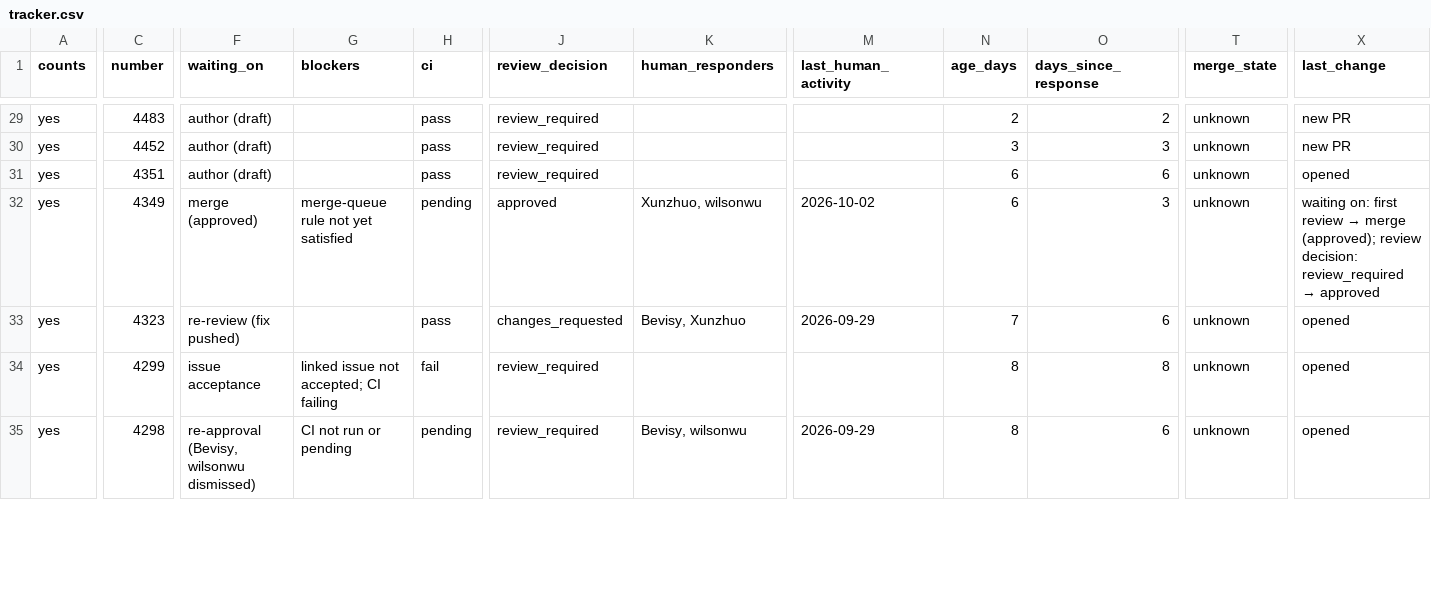
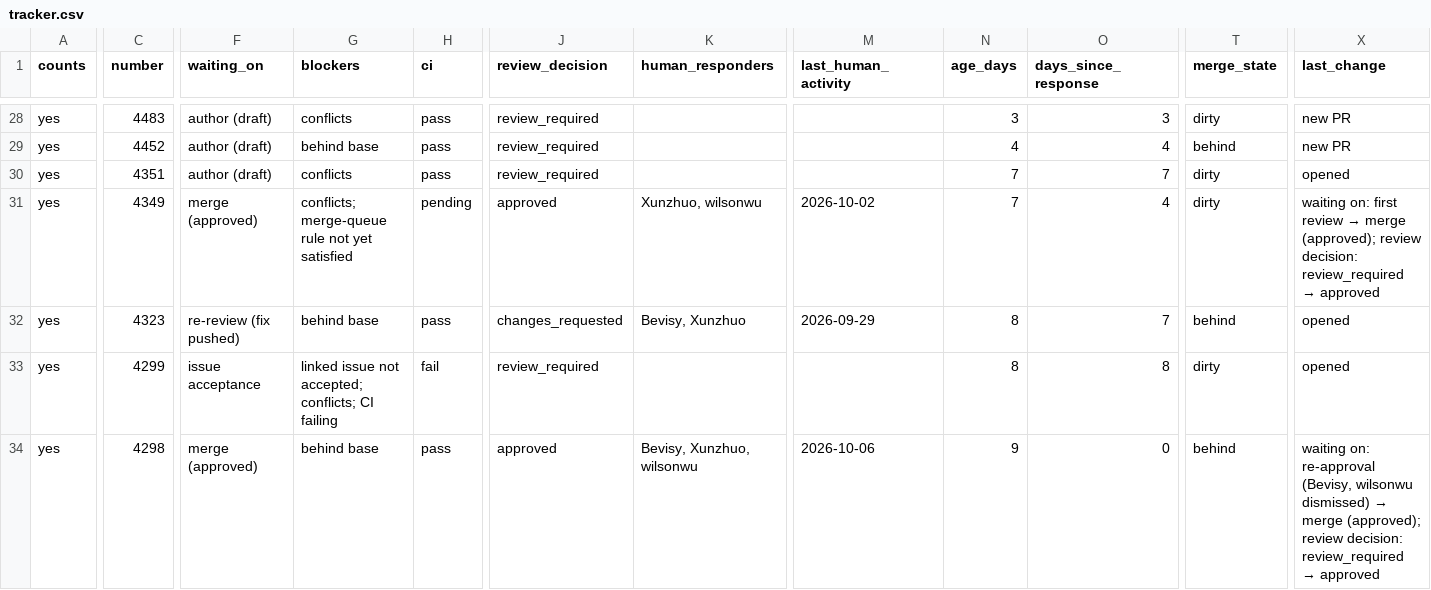
Before and after one commit to ankit373/ankit373, a CSV file: oss/tracker.csv, drawn as a sheet; only a part is shown, gaps mark what is left out; addresses are those after the commit; the diff covers the shown part only; the diff names each change by its address in the sheet, - before the commit and + after, or states it on an @@ line.

```diff
--- a/oss/tracker.csv
+++ b/oss/tracker.csv
-G28 (blockers): (empty)
+G28 (blockers): conflicts
-N28 (age_days): 2
+N28 (age_days): 3
-O28 (days_since_response): 2
+O28 (days_since_response): 3
-T28 (merge_state): unknown
+T28 (merge_state): dirty
-G29 (blockers): (empty)
+G29 (blockers): behind base
-N29 (age_days): 3
+N29 (age_days): 4
-O29 (days_since_response): 3
+O29 (days_since_response): 4
-T29 (merge_state): unknown
+T29 (merge_state): behind
-G30 (blockers): (empty)
+G30 (blockers): conflicts
-N30:N31 (age_days): 6
+N30:N31 (age_days): 7
-O30 (days_since_response): 6
+O30 (days_since_response): 7
-T30:T31 (merge_state): unknown
+T30:T31 (merge_state): dirty
-G31 (blockers): merge-queue rule not yet satisfied
+G31 (blockers): conflicts; merge-queue rule not yet satisfied
-O31 (days_since_response): 3
+O31 (days_since_response): 4
-G32 (blockers): (empty)
+G32 (blockers): behind base
-N32 (age_days): 7
+N32 (age_days): 8
-O32 (days_since_response): 6
+O32 (days_since_response): 7
-T32 (merge_state): unknown
+T32 (merge_state): behind
-G33 (blockers): linked issue not accepted; CI failing
+G33 (blockers): linked issue not accepted; conflicts; CI failing
-T33 (merge_state): unknown
+T33 (merge_state): dirty
-F34 (waiting_on): re-approval (Bevisy, wilsonwu dismissed)
+F34 (waiting_on): merge (approved)
-G34 (blockers): CI not run or pending
+G34 (blockers): behind base
-H34 (ci): pending
+H34 (ci): pass
-J34 (review_decision): review_required
+J34 (review_decision): approved
-K34 (human_responders): Bevisy, wilsonwu
+K34 (human_responders): Bevisy, Xunzhuo, wilsonwu
-M34 (last_human_activity): 2026-09-29
+M34 (last_human_activity): 2026-10-06
-N34 (age_days): 8
+N34 (age_days): 9
-O34 (days_since_response): 6
+O34 (days_since_response): 0
-T34 (merge_state): unknown
+T34 (merge_state): behind
@@ X34 (last_change): opened → waiting on: re-approval (Bevisy, wilsonwu dismissed) → merge (approved); review decision: review_required → approved @@
```
Also changed, not shown: 1 added row, 1 removed row and 84 edited cells elsewhere in this file, 1 other file.
